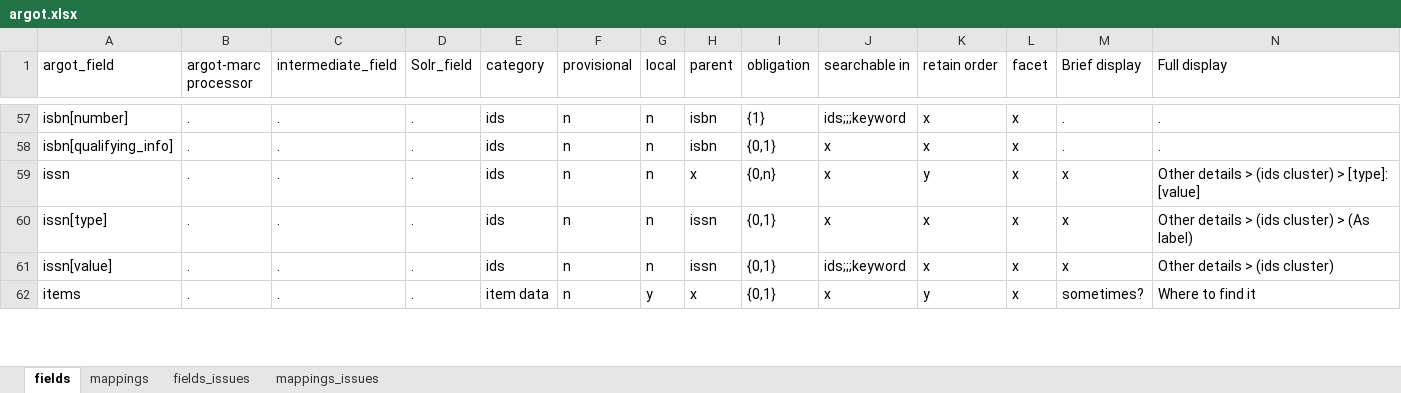
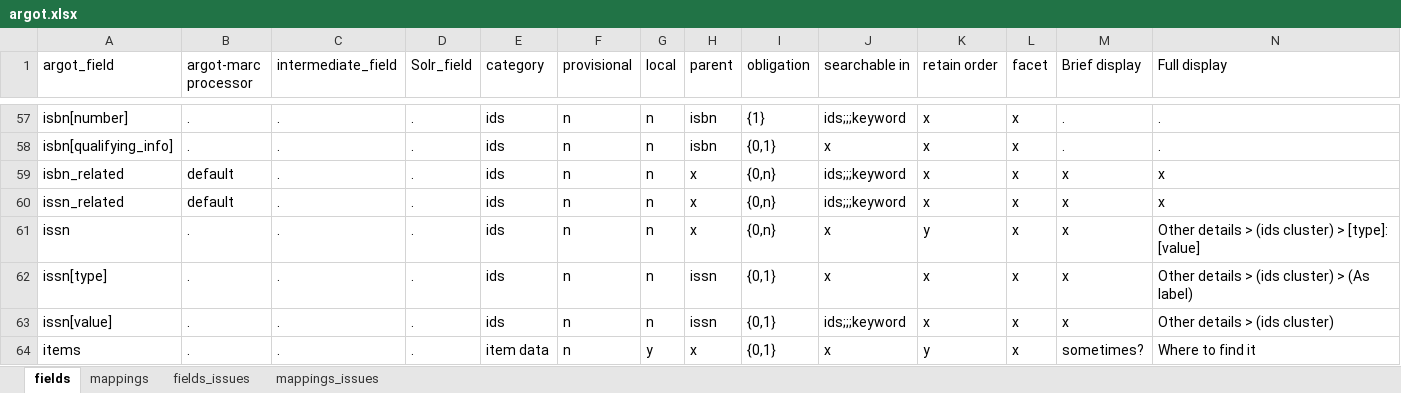
Before and after one commit to trln/data-documentation, an Excel workbook: argot/argot.xlsx, sheet fields, drawn as a sheet; only a part is shown, gaps mark what is left out; values as stored, in another font and other column widths than the file's, no borders; table styles not drawn; rows hold the shown columns only; the diff names each change by its address in the sheet, - before the commit and + after, or states it on an @@ line.

Commit message:
issn_related and isbn_related defined and one mapping added

```diff
--- a/argot/argot.xlsx (sheet fields)
+++ b/argot/argot.xlsx (sheet fields)
+row 59: isbn_related | default | . | . | ids | n | n | x | {0,n} | ids;;;keyword | x | x | x | x
+row 60: issn_related | default | . | . | ids | n | n | x | {0,n} | ids;;;keyword | x | x | x | x
```
Also changed, not shown: sheet mappings, 2 other files.
